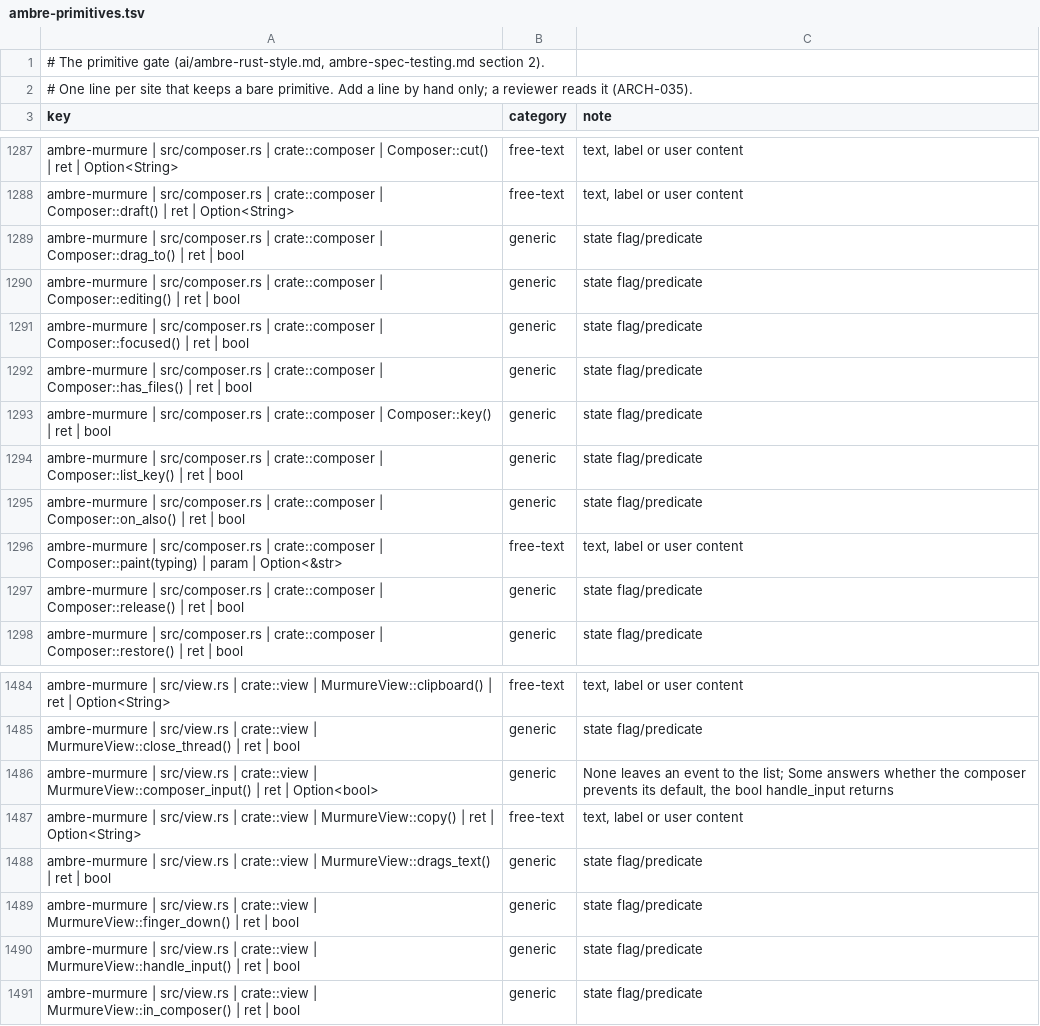
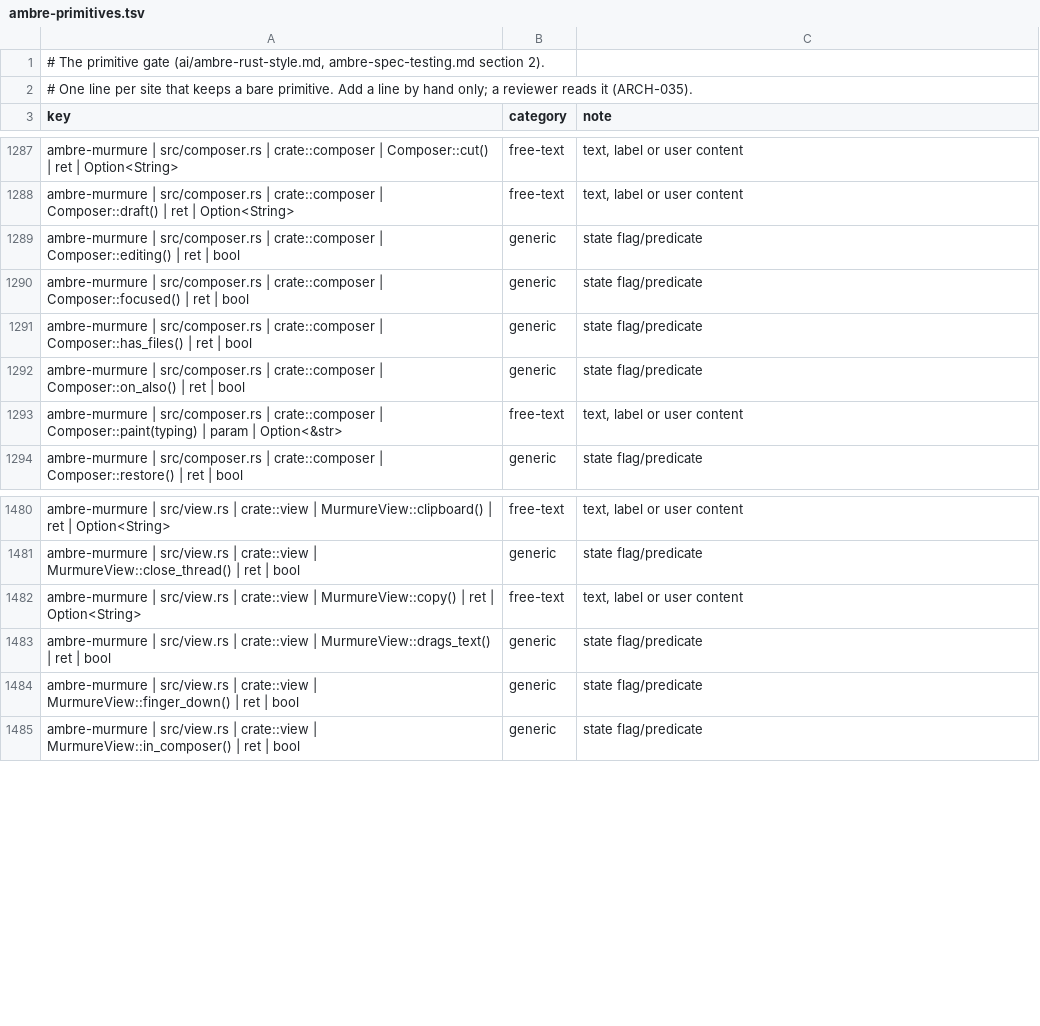
Before and after one commit to ambre-suite/ambre, a TSV file: specs/1-Foundations/ambre-primitives.tsv, drawn as a sheet; only a part is shown, gaps mark what is left out.

```diff
--- a/specs/1-Foundations/ambre-primitives.tsv
+++ b/specs/1-Foundations/ambre-primitives.tsv
@@ -1288,3 +1288,2 @@ ambre-murmure | src/composer.rs | crate::composer | Composer::cut() | ret | Opti
 ambre-murmure | src/composer.rs | crate::composer | Composer::draft() | ret | Option<String>	free-text	text, label or user content
-ambre-murmure | src/composer.rs | crate::composer | Composer::drag_to() | ret | bool	generic	state flag/predicate
 ambre-murmure | src/composer.rs | crate::composer | Composer::editing() | ret | bool	generic	state flag/predicate
@@ -1292,7 +1291,4 @@ ambre-murmure | src/composer.rs | crate::composer | Composer::focused() | ret |
 ambre-murmure | src/composer.rs | crate::composer | Composer::has_files() | ret | bool	generic	state flag/predicate
-ambre-murmure | src/composer.rs | crate::composer | Composer::key() | ret | bool	generic	state flag/predicate
-ambre-murmure | src/composer.rs | crate::composer | Composer::list_key() | ret | bool	generic	state flag/predicate
 ambre-murmure | src/composer.rs | crate::composer | Composer::on_also() | ret | bool	generic	state flag/predicate
 ambre-murmure | src/composer.rs | crate::composer | Composer::paint(typing) | param | Option<&str>	free-text	text, label or user content
-ambre-murmure | src/composer.rs | crate::composer | Composer::release() | ret | bool	generic	state flag/predicate
 ambre-murmure | src/composer.rs | crate::composer | Composer::restore() | ret | bool	generic	state flag/predicate
@@ -1485,3 +1481,2 @@ ambre-murmure | src/view.rs | crate::view | MurmureView::clipboard() | ret | Opt
 ambre-murmure | src/view.rs | crate::view | MurmureView::close_thread() | ret | bool	generic	state flag/predicate
-ambre-murmure | src/view.rs | crate::view | MurmureView::composer_input() | ret | Option<bool>	generic	None leaves an event to the list; Some answers whether the composer prevents its default, the bool handle_input returns
 ambre-murmure | src/view.rs | crate::view | MurmureView::copy() | ret | Option<String>	free-text	text, label or user content
@@ -1489,3 +1484,2 @@ ambre-murmure | src/view.rs | crate::view | MurmureView::drags_text() | ret | bo
 ambre-murmure | src/view.rs | crate::view | MurmureView::finger_down() | ret | bool	generic	state flag/predicate
-ambre-murmure | src/view.rs | crate::view | MurmureView::handle_input() | ret | bool	generic	state flag/predicate
 ambre-murmure | src/view.rs | crate::view | MurmureView::in_composer() | ret | bool	generic	state flag/predicate
```
Also changed, not shown: 3 other files.
